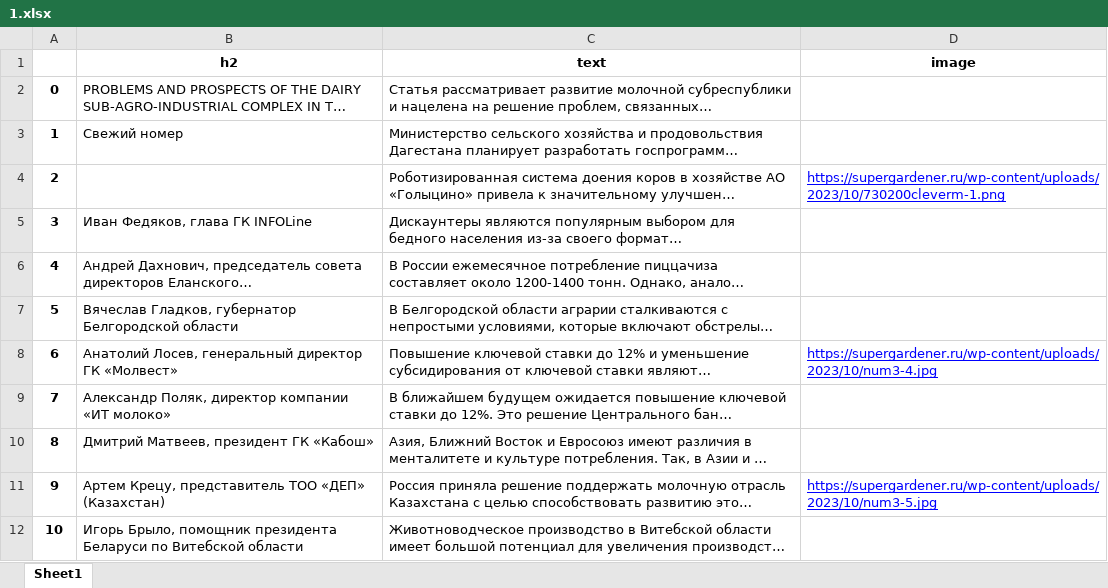
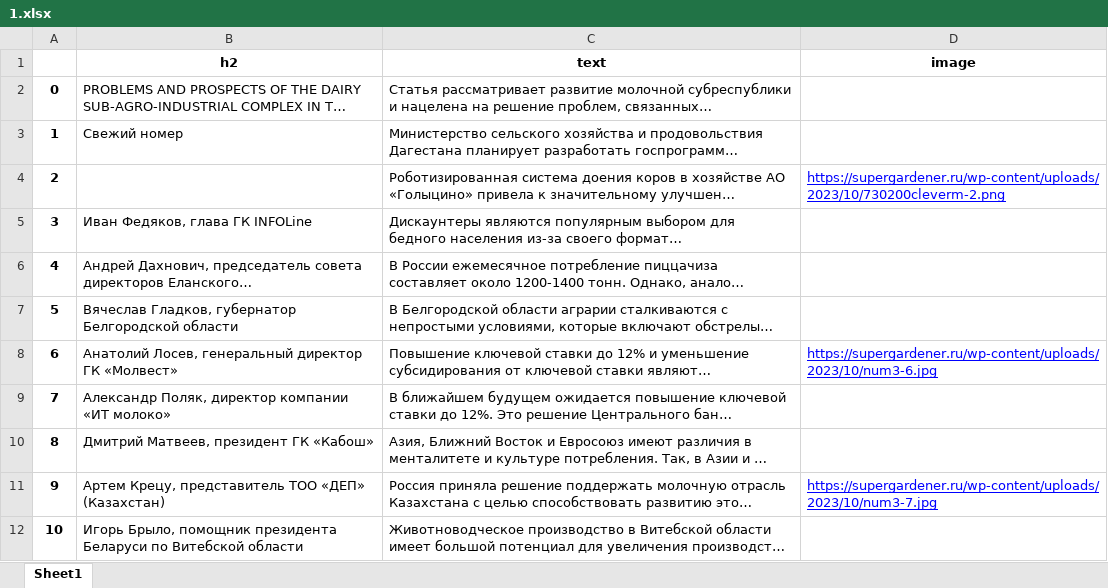
Before and after one commit to Ivan-Zhdanov/vkus_multi, an Excel workbook: 1.xlsx, sheet Sheet1, drawn as a sheet; long unchanged cells end in …; values as stored, in another font and other column widths than the file's, no borders; the diff names each change by its address in the sheet, - before the commit and + after, or states it on an @@ line.

```diff
--- a/1.xlsx (sheet Sheet1)
+++ b/1.xlsx (sheet Sheet1)
-D4 (image): https://supergardener.ru/wp-content/uploads/2023/10/730200cleverm-1.png
+D4 (image): https://supergardener.ru/wp-content/uploads/2023/10/730200cleverm-2.png
-D8 (image): https://supergardener.ru/wp-content/uploads/2023/10/num3-4.jpg
+D8 (image): https://supergardener.ru/wp-content/uploads/2023/10/num3-6.jpg
-D11 (image): https://supergardener.ru/wp-content/uploads/2023/10/num3-5.jpg
+D11 (image): https://supergardener.ru/wp-content/uploads/2023/10/num3-7.jpg
```
Also changed, not shown: API_KEYS.xlsx, 3 other files.
